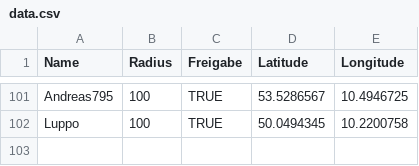
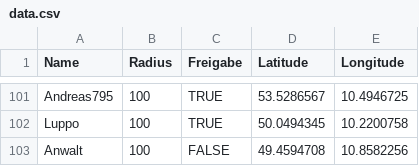
Before and after one commit to the-minster/insterforum-nutzerkarte, a CSV file: data.csv, drawn as a sheet; only a part is shown, gaps mark what is left out.

```diff
--- a/data.csv
+++ b/data.csv
@@ -102 +102,2 @@ Andreas795,100,TRUE,53.5286567,10.4946725
 Luppo,100,TRUE,50.0494345,10.2200758
+Anwalt,100,FALSE,49.4594708,10.8582256
```
